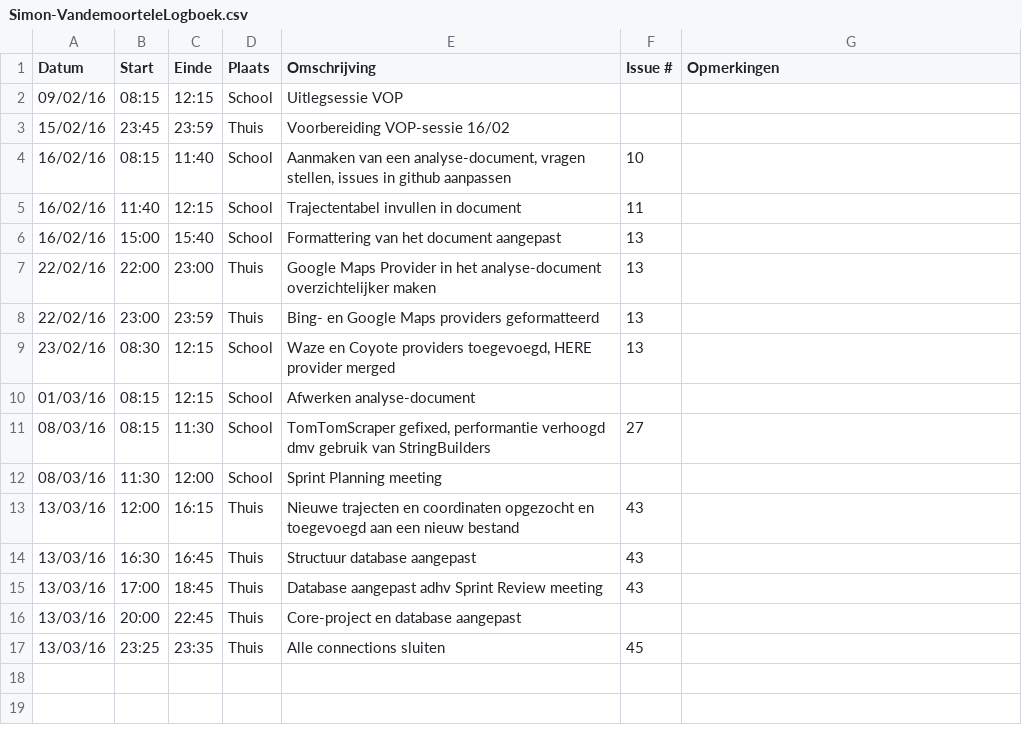
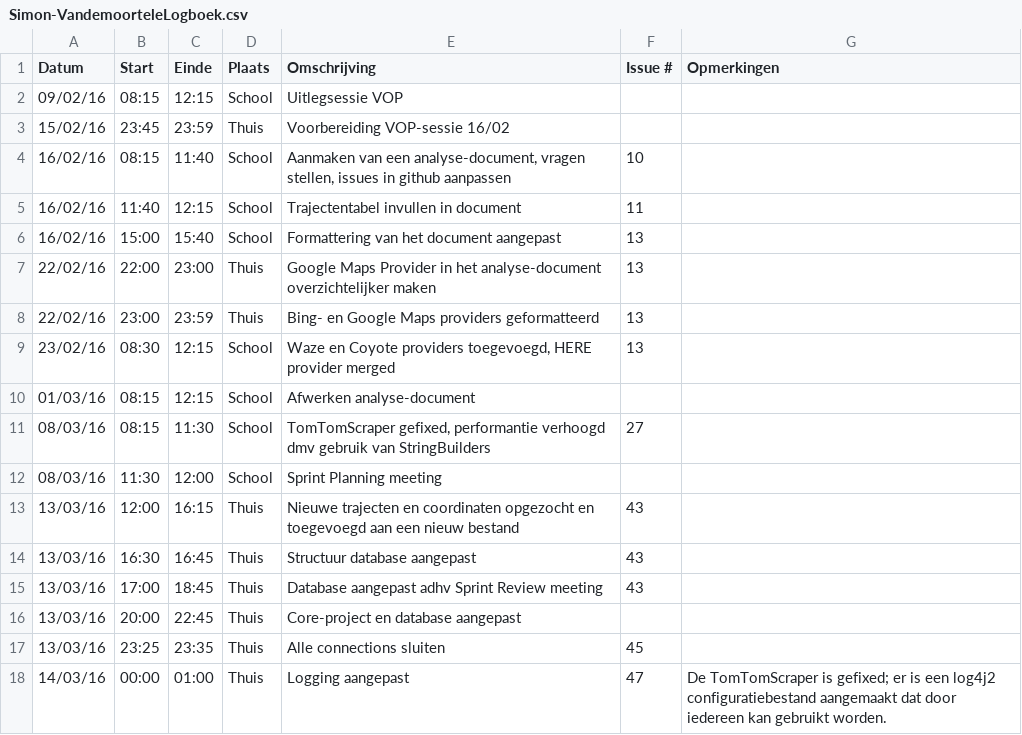
Before and after one commit to ghentlivinglab/Traffic-Travel-Time-Analyzer-3, a CSV file: Simon-VandemoorteleLogboek.csv, drawn as a sheet; the diff names each change by its address in the sheet, - before the commit and + after, or states it on an @@ line.

Commit message:
Update Simon-VandemoorteleLogboek.csv

```diff
--- a/Simon-VandemoorteleLogboek.csv
+++ b/Simon-VandemoorteleLogboek.csv
+row 18: 14/03/16 | 00:00 | 01:00 | Thuis | Logging aangepast | 47 | De TomTomScraper is gefixed; er is een log4j2 configuratiebestand aangemaakt dat door iedereen kan gebruikt worden.
```
